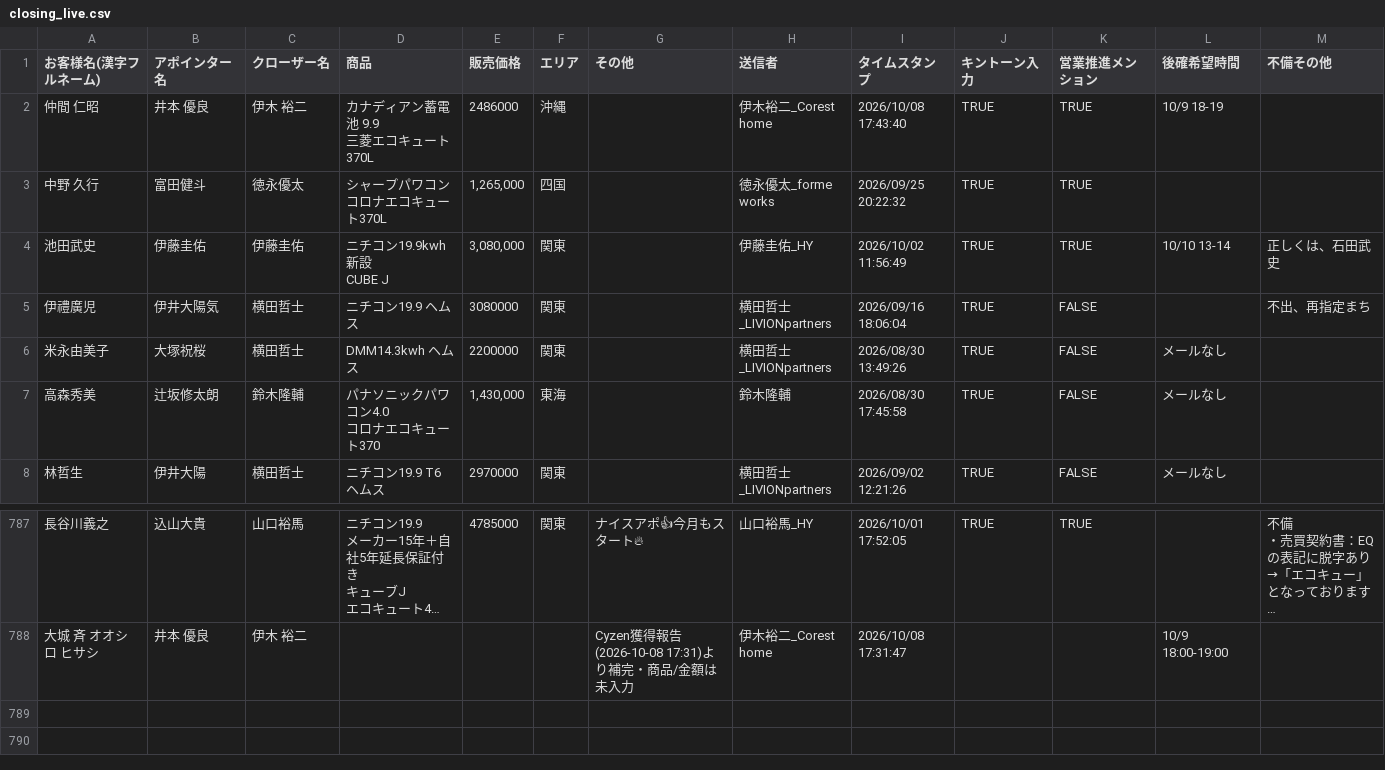
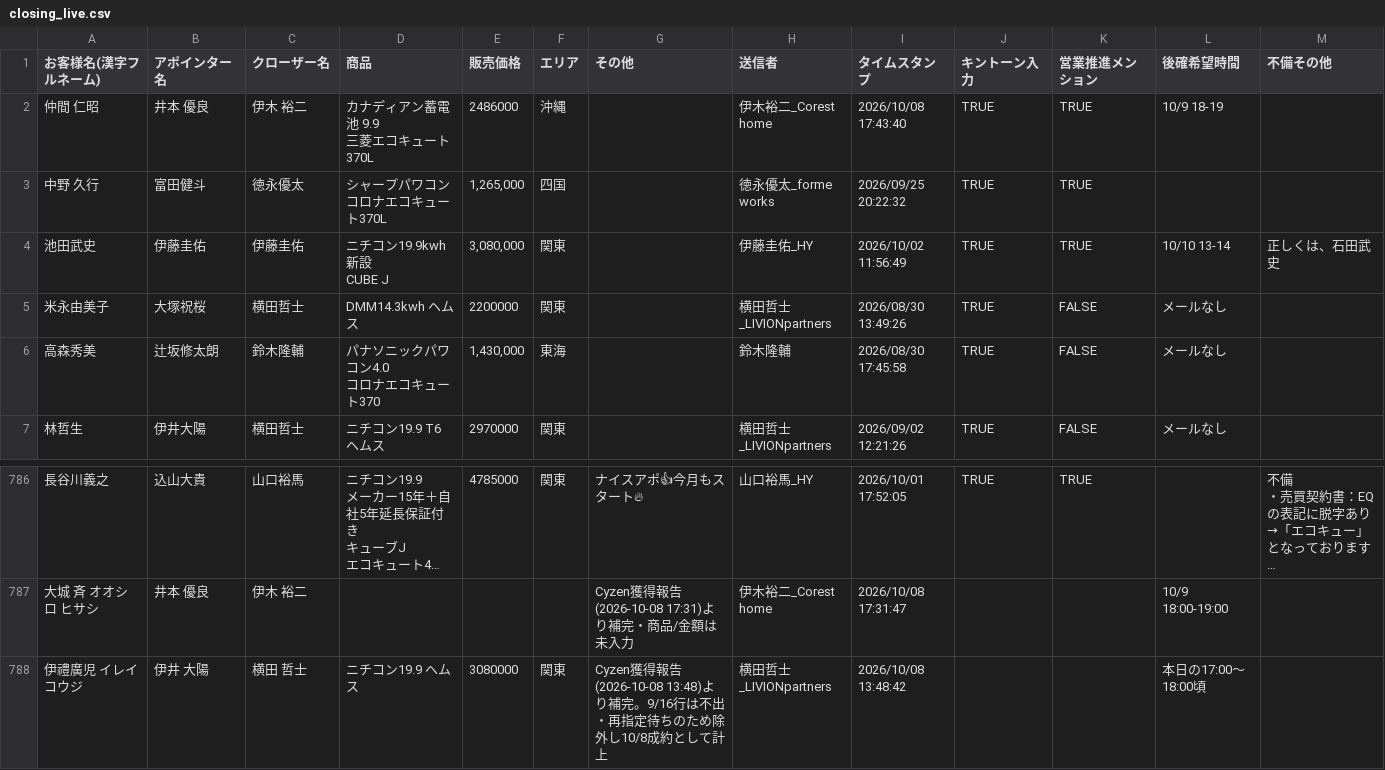
Before and after one commit to kkomiyama-creator/partner-dashboard, a CSV file: automation/data/closing_live.csv, drawn as a sheet; only a part is shown, gaps mark what is left out; long unchanged cells end in …; removed rows and columns are numbered as before the commit, all else as after; the diff names each change by its address in the sheet, - before the commit and + after, or states it on an @@ line.

```diff
--- a/automation/data/closing_live.csv
+++ b/automation/data/closing_live.csv
-row 5: 伊禮廣児 | 伊井大陽気 | 横田哲士 | ニチコン19.9 ヘムス | 3080000 | 関東 |  | 横田哲士_LIVIONpartners | 2026/09/16 18:06:04 | TRUE | FALSE |  | 不出、再指定まち
+row 788: 伊禮廣児 イレイコウジ | 伊井 大陽 | 横田 哲士 | ニチコン19.9 ヘムス | 3080000 | 関東 | Cyzen獲得報告(2026-10-08 13:48)より補完。9/16行は不出・再指定待ちのため除外し10/8成約として計上 | 横田哲士_LIVIONpartners | 2026/10/08 13:48:42 |  |  | 本日の17:00〜18:00頃
```
Also changed, not shown: automation/data/closing_supplement.csv, automation/data/cyzen_dashboard_master.csv, 6 other files.
